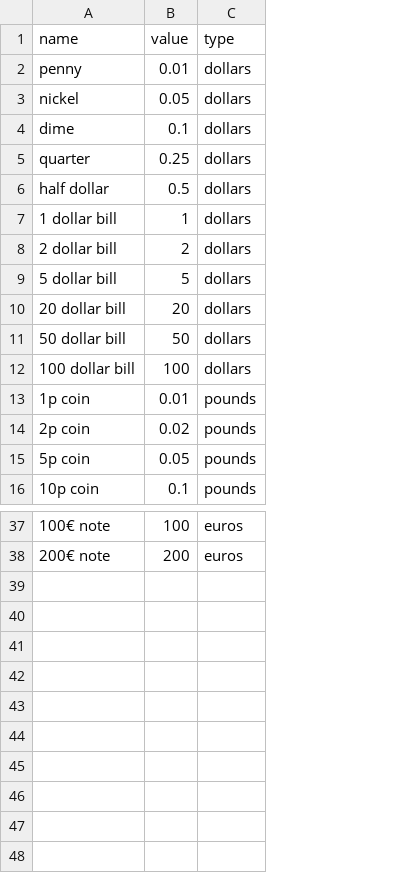
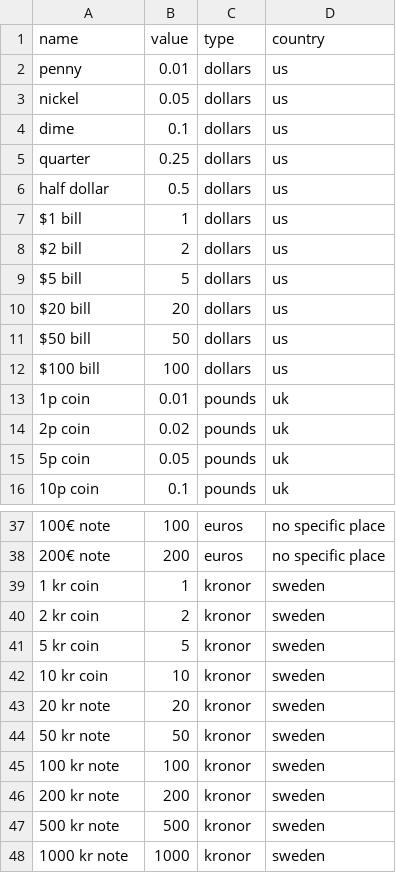
Before and after one commit to ILostTheGameAgain/AG-CP2-Projects, a CSV file: coin_change/denominations.csv, drawn as a sheet; only a part is shown, gaps mark what is left out; the diff names each change by its address in the sheet, - before the commit and + after, or states it on an @@ line.

```diff
--- a/coin_change/denominations.csv
+++ b/coin_change/denominations.csv
+column D (country), rows 2-16: us | us | us | us | us | us | us | us | us | us | us | uk | uk | uk | uk; rows 37-38: no specific place | no specific place
-A7 (name): 1 dollar bill
+A7 (name): $1 bill
-A8 (name): 2 dollar bill
+A8 (name): $2 bill
-A9 (name): 5 dollar bill
+A9 (name): $5 bill
-A10 (name): 20 dollar bill
+A10 (name): $20 bill
-A11 (name): 50 dollar bill
+A11 (name): $50 bill
-A12 (name): 100 dollar bill
+A12 (name): $100 bill
+row 39: 1 kr coin | 1 | kronor | sweden
+row 40: 2 kr coin | 2 | kronor | sweden
+row 41: 5 kr coin | 5 | kronor | sweden
+row 42: 10 kr coin | 10 | kronor | sweden
+row 43: 20 kr note | 20 | kronor | sweden
+row 44: 50 kr note | 50 | kronor | sweden
+row 45: 100 kr note | 100 | kronor | sweden
+row 46: 200 kr note | 200 | kronor | sweden
+row 47: 500 kr note | 500 | kronor | sweden
+row 48: 1000 kr note | 1000 | kronor | sweden
```
Also changed, not shown: 1 other file.
